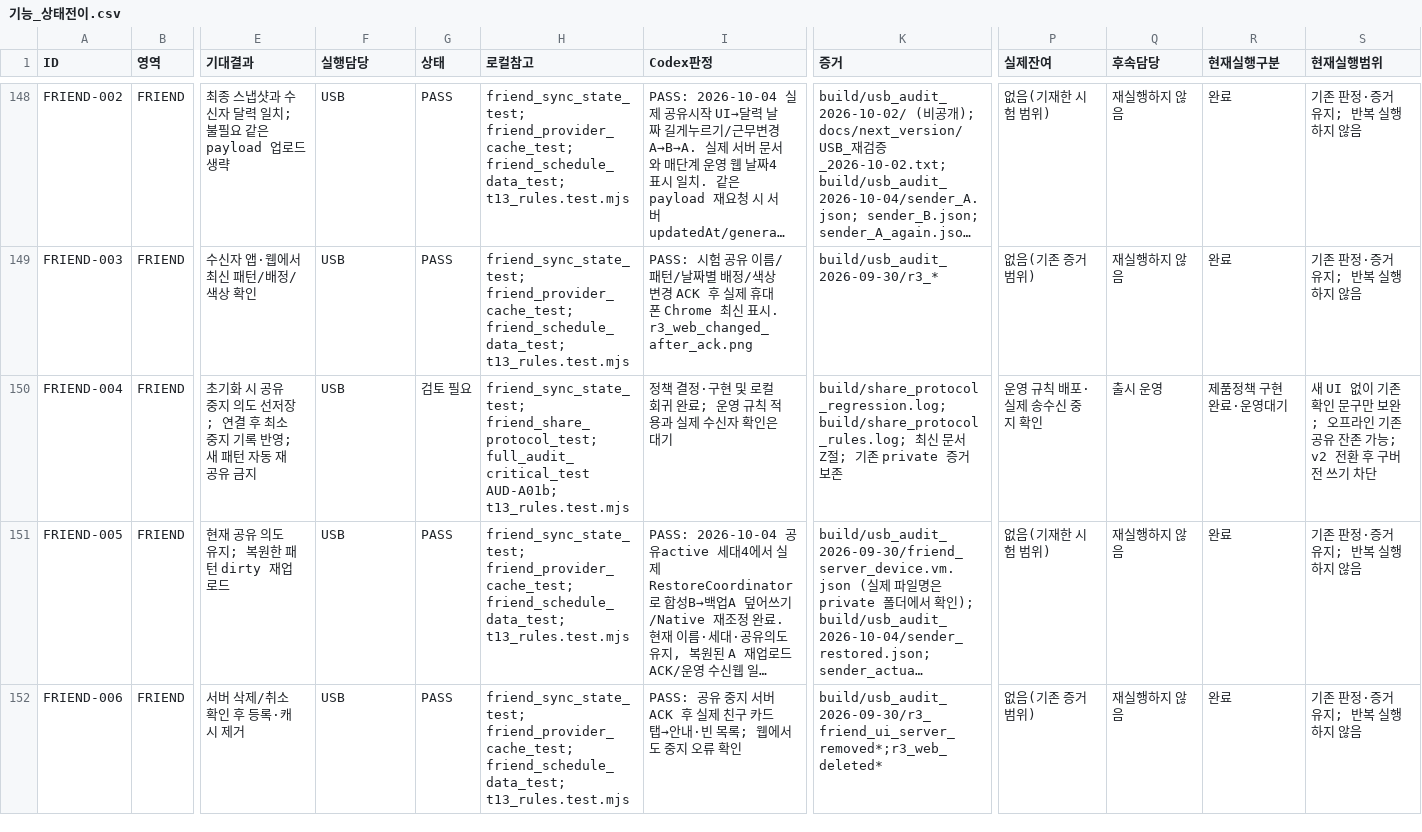
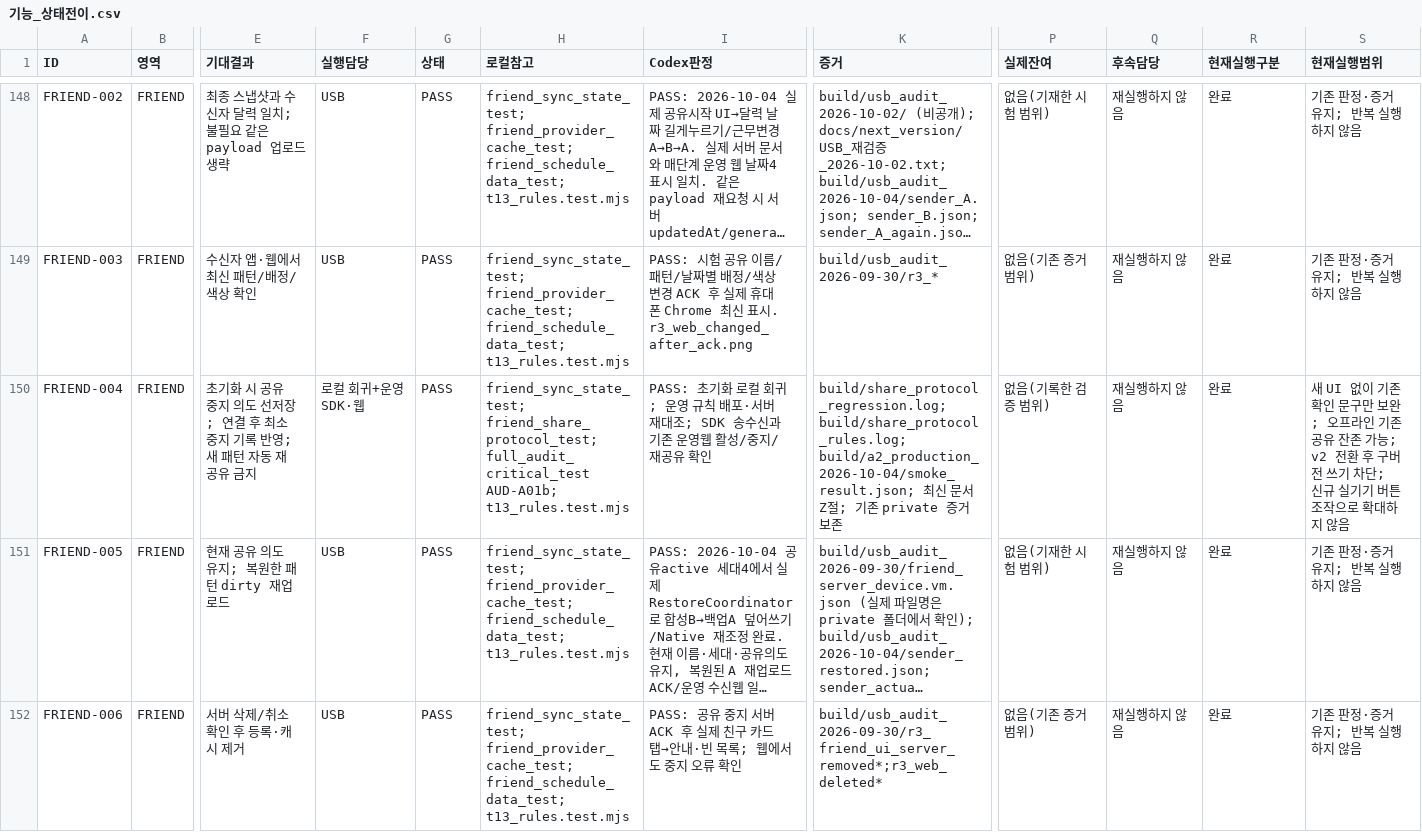
Before and after one commit to hwani1103/shiftbell, a CSV file: docs/next_version/전수검증_자료_2026-09-30/기능_상태전이.csv, drawn as a sheet; only a part is shown, gaps mark what is left out; long unchanged cells end in …; the diff names each change by its address in the sheet, - before the commit and + after, or states it on an @@ line.

Commit message:
docs: record A2 production rules deployment and verification

```diff
--- a/docs/next_version/전수검증_자료_2026-09-30/기능_상태전이.csv
+++ b/docs/next_version/전수검증_자료_2026-09-30/기능_상태전이.csv
-F150 (실행담당): USB
+F150 (실행담당): 로컬 회귀+운영 SDK·웹
-G150 (상태): 검토 필요
+G150 (상태): PASS
-I150 (Codex판정): 정책 결정·구현 및 로컬 회귀 완료; 운영 규칙 적용과 실제 수신자 확인은 대기
+I150 (Codex판정): PASS: 초기화 로컬 회귀; 운영 규칙 배포·서버 재대조; SDK 송수신과 기존 운영웹 활성/중지/재공유 확인
-K150 (증거): build/share_protocol_regression.log; build/share_protocol_rules.log; 최신…
+K150 (증거): build/share_protocol_regression.log; build/share_protocol_rules.log; build/a2_production_2026-10-04/smoke_result.json; 최신…
-P150 (실제잔여): 운영 규칙 배포·실제 송수신 중지 확인
+P150 (실제잔여): 없음(기록한 검증 범위)
-Q150 (후속담당): 출시 운영
+Q150 (후속담당): 재실행하지 않음
-R150 (현재실행구분): 제품정책 구현완료·운영대기
+R150 (현재실행구분): 완료
-S150 (현재실행범위): …기 차단
+S150 (현재실행범위): …기 차단; 신규 실기기 버튼 조작으로 확대하지 않음
```
Also changed, not shown: 2 other files.
